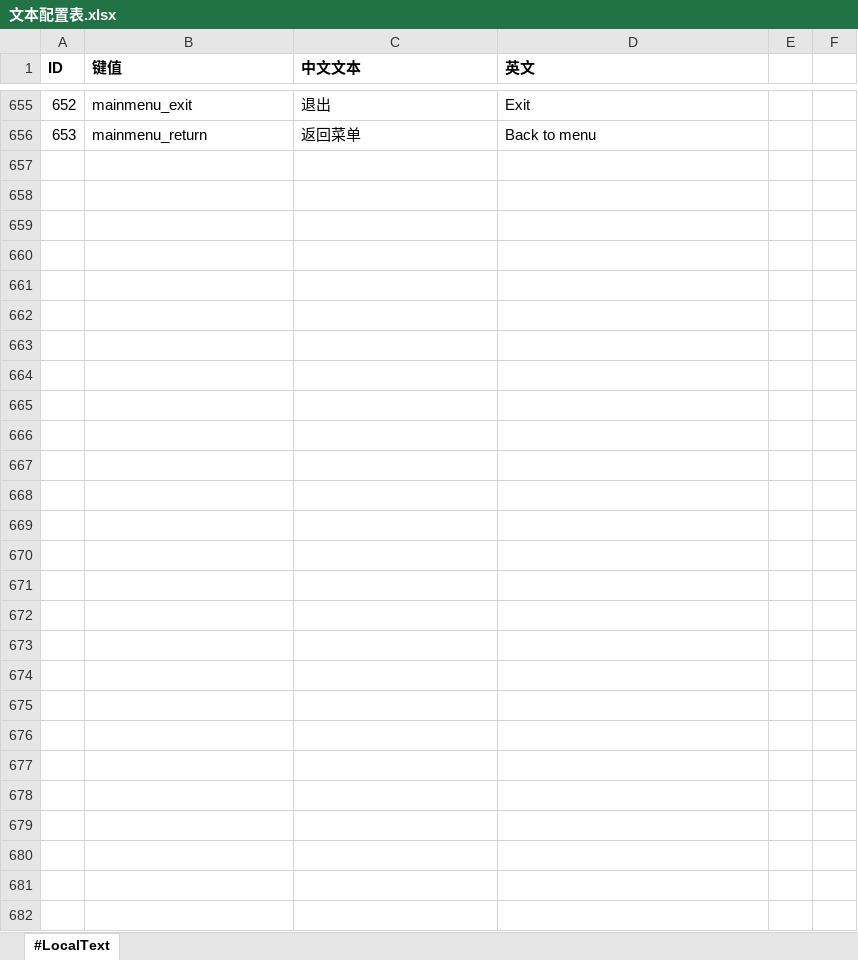
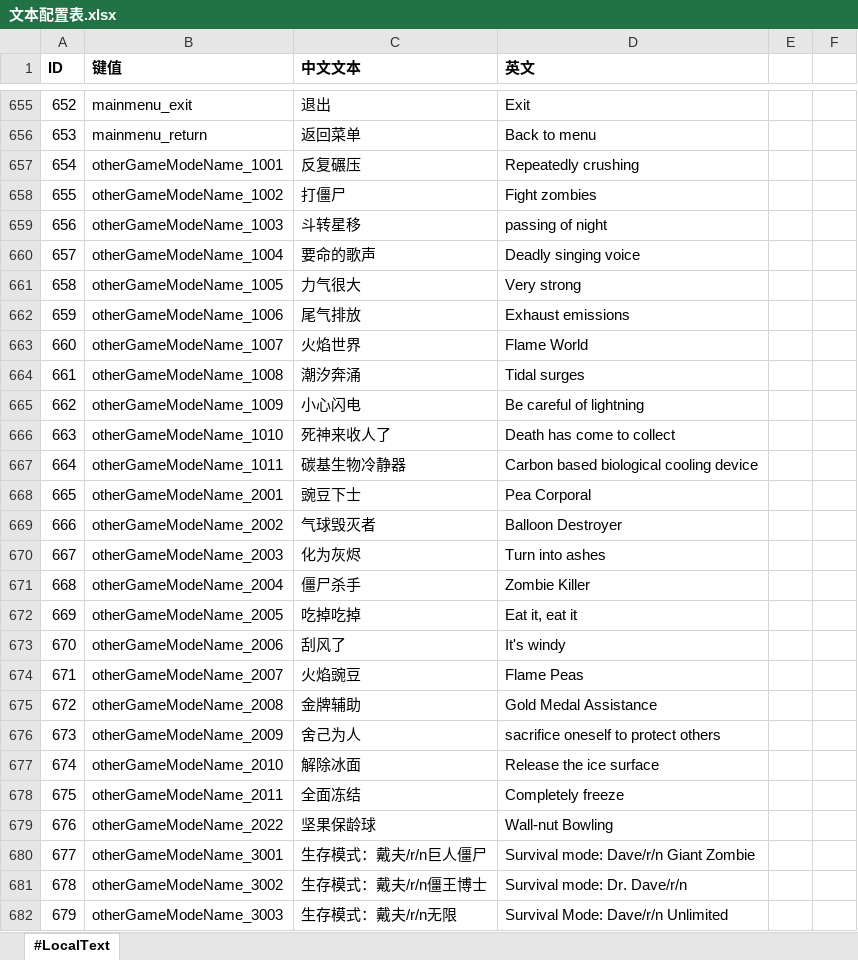
Before and after one commit to aa1345171901/Crazy-Dave-Bad-Adventure, an Excel workbook: ExcelToCs/配置/文本配置表.xlsx, sheet #LocalText, drawn as a sheet; only a part is shown, gaps mark what is left out; values as stored, in another font and other column widths than the file's, no borders; the diff names each change by its address in the sheet, - before the commit and + after, or states it on an @@ line.

```diff
--- a/ExcelToCs/配置/文本配置表.xlsx (sheet #LocalText)
+++ b/ExcelToCs/配置/文本配置表.xlsx (sheet #LocalText)
+row 657: 654 | otherGameModeName_1001 | 反复碾压 | Repeatedly crushing
+row 658: 655 | otherGameModeName_1002 | 打僵尸 | Fight zombies
+row 659: 656 | otherGameModeName_1003 | 斗转星移 | passing of night
+row 660: 657 | otherGameModeName_1004 | 要命的歌声 | Deadly singing voice
+row 661: 658 | otherGameModeName_1005 | 力气很大 | Very strong
+row 662: 659 | otherGameModeName_1006 | 尾气排放 | Exhaust emissions
+row 663: 660 | otherGameModeName_1007 | 火焰世界 | Flame World
+row 664: 661 | otherGameModeName_1008 | 潮汐奔涌 | Tidal surges
+row 665: 662 | otherGameModeName_1009 | 小心闪电 | Be careful of lightning
+row 666: 663 | otherGameModeName_1010 | 死神来收人了 | Death has come to collect
+row 667: 664 | otherGameModeName_1011 | 碳基生物冷静器 | Carbon based biological cooling device
+row 668: 665 | otherGameModeName_2001 | 豌豆下士 | Pea Corporal
+row 669: 666 | otherGameModeName_2002 | 气球毁灭者 | Balloon Destroyer
+row 670: 667 | otherGameModeName_2003 | 化为灰烬 | Turn into ashes
+row 671: 668 | otherGameModeName_2004 | 僵尸杀手 | Zombie Killer
+row 672: 669 | otherGameModeName_2005 | 吃掉吃掉 | Eat it, eat it
+row 673: 670 | otherGameModeName_2006 | 刮风了 | It's windy
+row 674: 671 | otherGameModeName_2007 | 火焰豌豆 | Flame Peas
+row 675: 672 | otherGameModeName_2008 | 金牌辅助 | Gold Medal Assistance
+row 676: 673 | otherGameModeName_2009 | 舍己为人 | sacrifice oneself to protect others
+row 677: 674 | otherGameModeName_2010 | 解除冰面 | Release the ice surface
+row 678: 675 | otherGameModeName_2011 | 全面冻结 | Completely freeze
+row 679: 676 | otherGameModeName_2022 | 坚果保龄球 | Wall-nut Bowling
+row 680: 677 | otherGameModeName_3001 | 生存模式：戴夫/r/n巨人僵尸 | Survival mode: Dave/r/n Giant Zombie
+row 681: 678 | otherGameModeName_3002 | 生存模式：戴夫/r/n僵王博士 | Survival mode: Dr. Dave/r/n
+row 682: 679 | otherGameModeName_3003 | 生存模式：戴夫/r/n无限 | Survival Mode: Dave/r/n Unlimited
```
Also changed, not shown: 17 other files.
